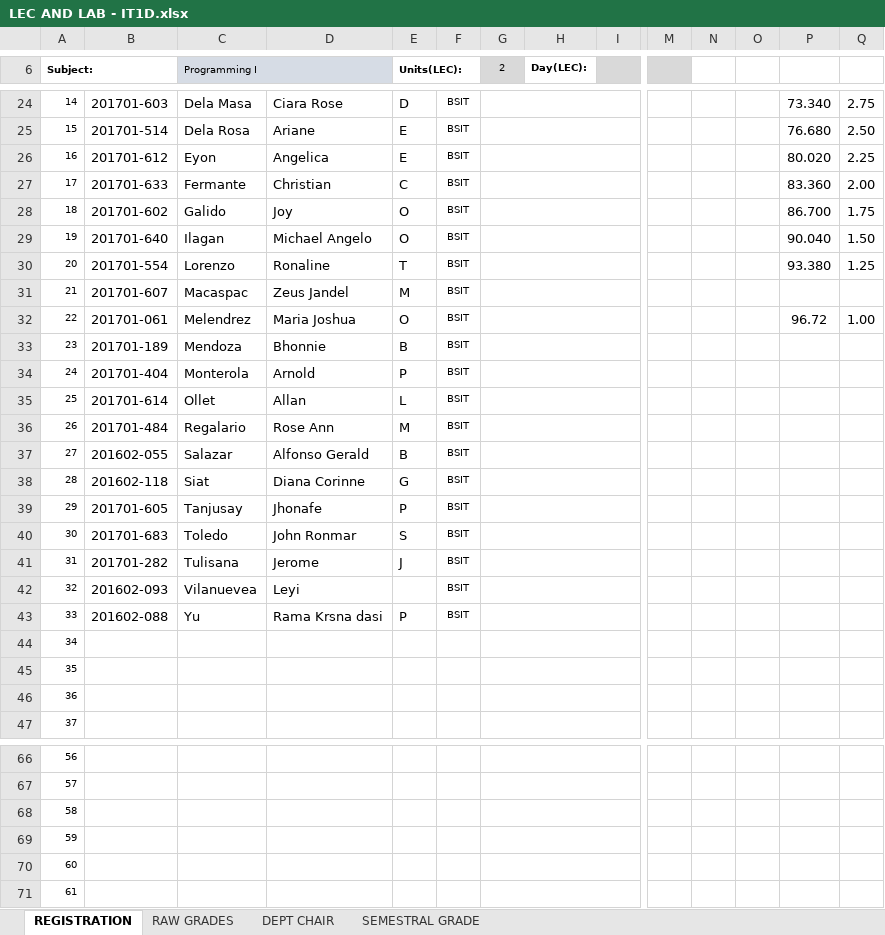
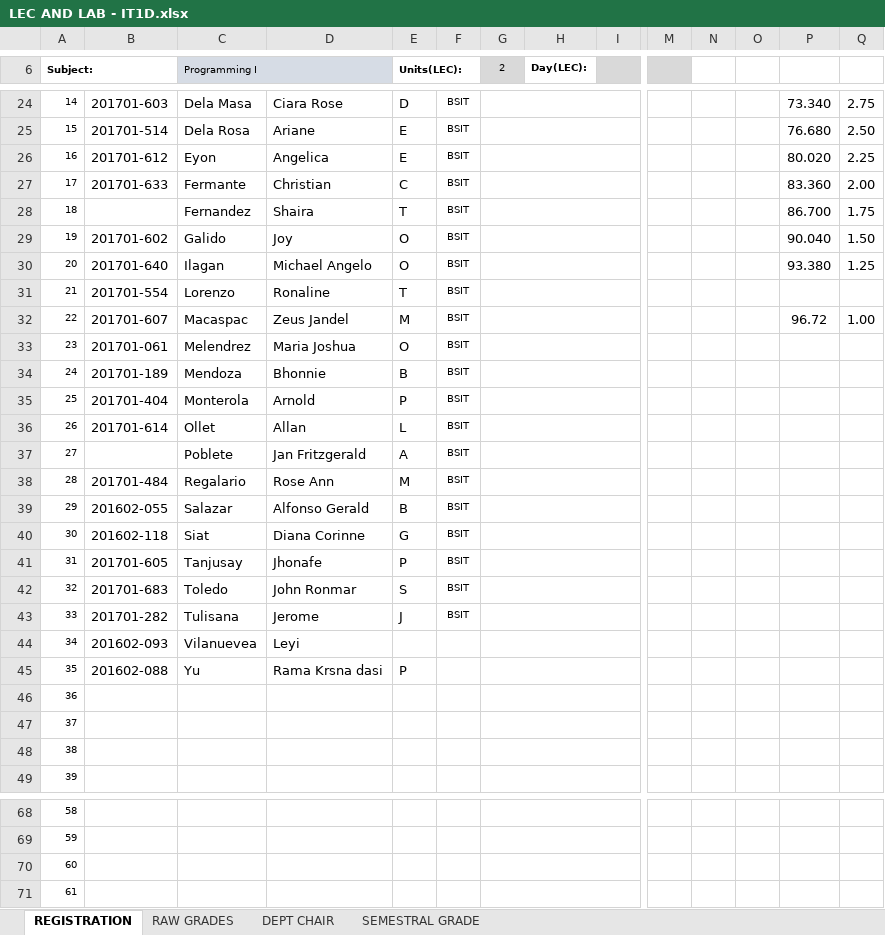
Before and after one commit to ghilo17/Grading-Sheets-First-Sem-2017-2018, an Excel workbook: DCIT 21 - IT 1D/LEC AND LAB - IT1D.xlsx, sheet REGISTRATION, drawn as a sheet; only a part is shown, gaps mark what is left out; values as stored, in another font and other column widths than the file's, no borders; conditional formats not drawn; removed rows and columns are numbered as before the commit, all else as after; rows hold the shown columns only; the diff names each change by its address in the sheet, - before the commit and + after, or states it on an @@ line.

```diff
--- a/DCIT 21 - IT 1D/LEC AND LAB - IT1D.xlsx (sheet REGISTRATION)
+++ b/DCIT 21 - IT 1D/LEC AND LAB - IT1D.xlsx (sheet REGISTRATION)
+row 28: 18 |  | Fernandez | Shaira | T | BSIT |  |  |  |  |  |  | 86.700 | 1.75
@@ column A (Subject:) renumbered between rows 29 and 71 @@
-P29: 86.700
+P29: 90.040
-Q29: 1.75
+Q29: 1.50
-P30: 90.040
+P30: 93.380
-Q30: 1.50
+Q30: 1.25
-P31: 93.380
+P31: (empty)
-Q31: 1.25
+Q31: (empty)
-P32: (empty)
+P32: 96.72
-Q32: (empty)
+Q32: 1.00
-P33: 96.72
+P33: (empty)
-Q33: 1.00
+Q33: (empty)
+row 37: 27 |  | Poblete | Jan Fritzgerald | A | BSIT
-F44:F45: BSIT
+F44:F45: (empty)
-row 70: 60
-row 71: 61
```
Also changed, not shown: sheet RAW GRADES, sheet DEPT CHAIR, sheet SEMESTRAL GRADE, formulas that keep their value, hidden cells, DCIT 21 - IT 1C/LEC AND LAB - IT 1C.xlsx, DCIT 65 - CS 3C/LEC AND LAB.xlsx.
